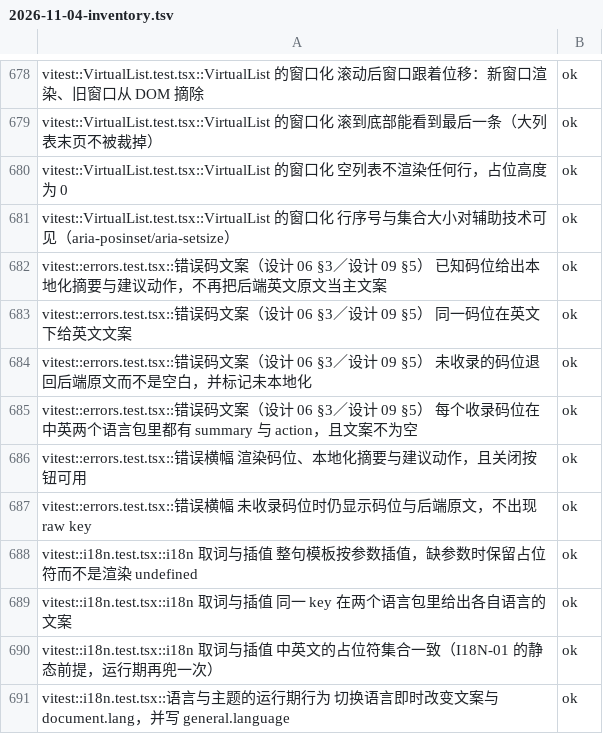
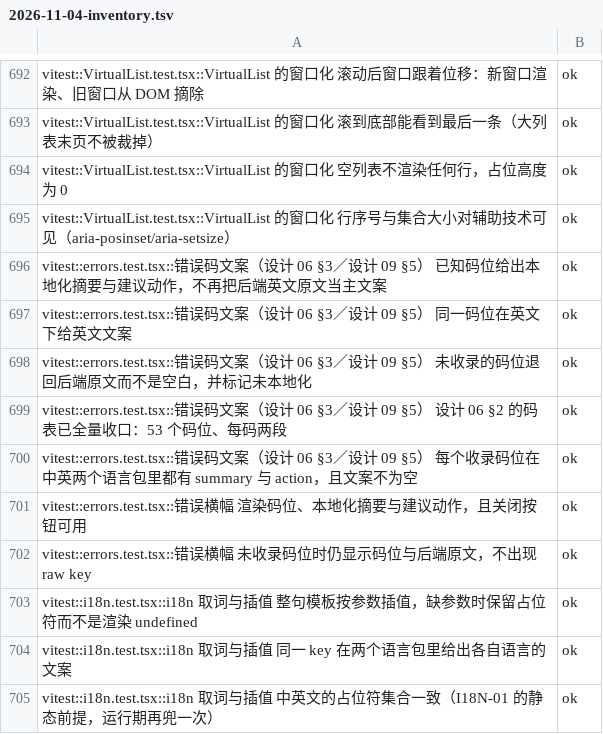
Before and after one commit to superge-cn/batchdesk, a TSV file: docs/testing/执行记录/2026-11-04-inventory.tsv, drawn as a sheet; only a part is shown, gaps mark what is left out; the shorter side is filled out with more unchanged rows; the diff covers the shown part only; the diff names each change by its address in the sheet, - before the commit and + after, or states it on an @@ line.

```diff
--- a/docs/testing/执行记录/2026-11-04-inventory.tsv
+++ b/docs/testing/执行记录/2026-11-04-inventory.tsv
+row 699: vitest::errors.test.tsx::错误码文案（设计 06 §3／设计 09 §5） 设计 06 §2 的码表已全量收口：53 个码位、每码两段 | ok
```
Also changed, not shown: 14 added rows elsewhere in this file, docs/testing/用例执行台账-v0.1.csv, docs/testing/用例覆盖映射表-v0.2.csv, 10 other files.
